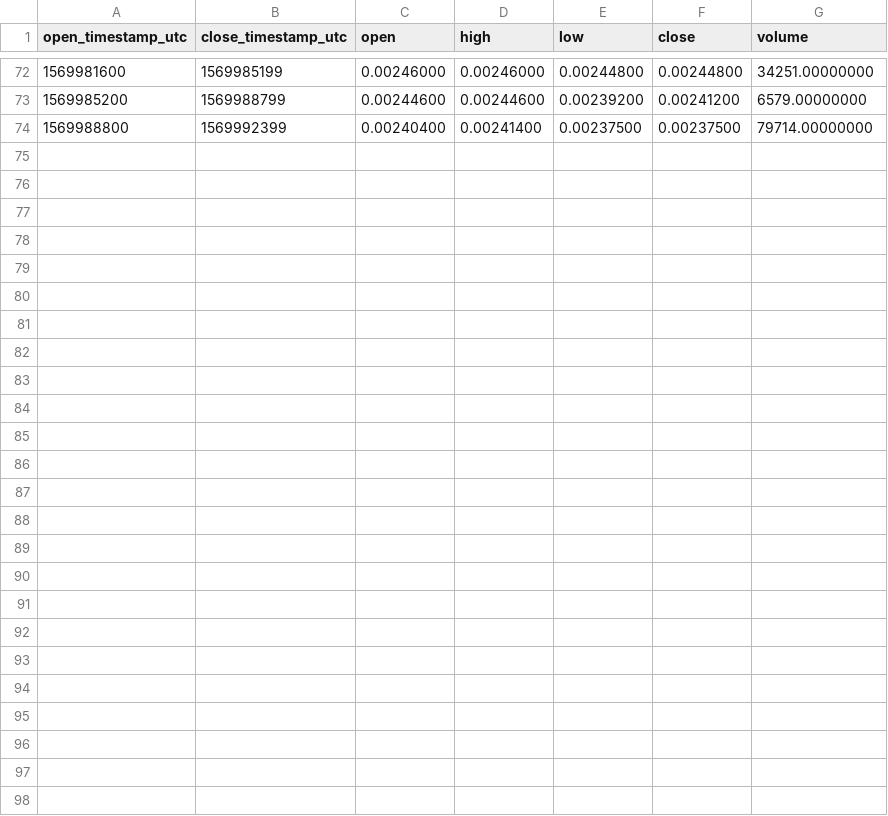
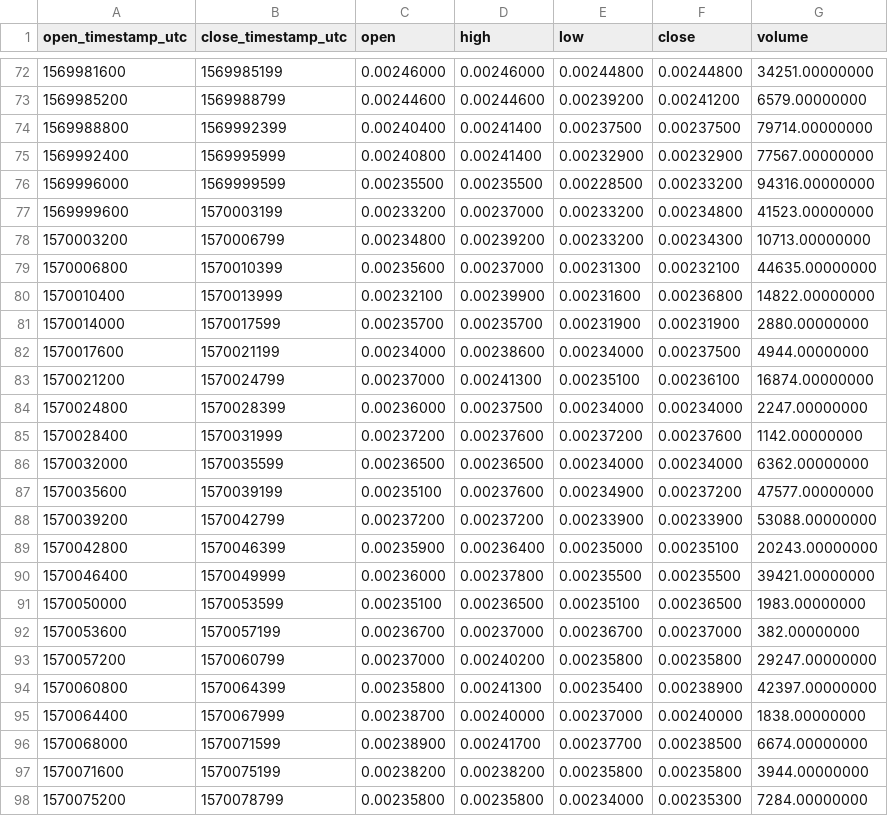
Before and after one commit to cryptobigbro/binance-HBARBNB, a CSV file: binance-HBARBNB-1h.csv, drawn as a sheet; only a part is shown, gaps mark what is left out; the diff names each change by its address in the sheet, - before the commit and + after, or states it on an @@ line.

Commit message:
Update OHLCV data.

```diff
--- a/binance-HBARBNB-1h.csv
+++ b/binance-HBARBNB-1h.csv
+row 75: 1569992400 | 1569995999 | 0.00240800 | 0.00241400 | 0.00232900 | 0.00232900 | 77567.00000000
+row 76: 1569996000 | 1569999599 | 0.00235500 | 0.00235500 | 0.00228500 | 0.00233200 | 94316.00000000
+row 77: 1569999600 | 1570003199 | 0.00233200 | 0.00237000 | 0.00233200 | 0.00234800 | 41523.00000000
+row 78: 1570003200 | 1570006799 | 0.00234800 | 0.00239200 | 0.00233200 | 0.00234300 | 10713.00000000
+row 79: 1570006800 | 1570010399 | 0.00235600 | 0.00237000 | 0.00231300 | 0.00232100 | 44635.00000000
+row 80: 1570010400 | 1570013999 | 0.00232100 | 0.00239900 | 0.00231600 | 0.00236800 | 14822.00000000
+row 81: 1570014000 | 1570017599 | 0.00235700 | 0.00235700 | 0.00231900 | 0.00231900 | 2880.00000000
+row 82: 1570017600 | 1570021199 | 0.00234000 | 0.00238600 | 0.00234000 | 0.00237500 | 4944.00000000
+row 83: 1570021200 | 1570024799 | 0.00237000 | 0.00241300 | 0.00235100 | 0.00236100 | 16874.00000000
+row 84: 1570024800 | 1570028399 | 0.00236000 | 0.00237500 | 0.00234000 | 0.00234000 | 2247.00000000
+row 85: 1570028400 | 1570031999 | 0.00237200 | 0.00237600 | 0.00237200 | 0.00237600 | 1142.00000000
+row 86: 1570032000 | 1570035599 | 0.00236500 | 0.00236500 | 0.00234000 | 0.00234000 | 6362.00000000
+row 87: 1570035600 | 1570039199 | 0.00235100 | 0.00237600 | 0.00234900 | 0.00237200 | 47577.00000000
+row 88: 1570039200 | 1570042799 | 0.00237200 | 0.00237200 | 0.00233900 | 0.00233900 | 53088.00000000
+row 89: 1570042800 | 1570046399 | 0.00235900 | 0.00236400 | 0.00235000 | 0.00235100 | 20243.00000000
+row 90: 1570046400 | 1570049999 | 0.00236000 | 0.00237800 | 0.00235500 | 0.00235500 | 39421.00000000
+row 91: 1570050000 | 1570053599 | 0.00235100 | 0.00236500 | 0.00235100 | 0.00236500 | 1983.00000000
+row 92: 1570053600 | 1570057199 | 0.00236700 | 0.00237000 | 0.00236700 | 0.00237000 | 382.00000000
+row 93: 1570057200 | 1570060799 | 0.00237000 | 0.00240200 | 0.00235800 | 0.00235800 | 29247.00000000
+row 94: 1570060800 | 1570064399 | 0.00235800 | 0.00241300 | 0.00235400 | 0.00238900 | 42397.00000000
+row 95: 1570064400 | 1570067999 | 0.00238700 | 0.00240000 | 0.00237000 | 0.00240000 | 1838.00000000
+row 96: 1570068000 | 1570071599 | 0.00238900 | 0.00241700 | 0.00237700 | 0.00238500 | 6674.00000000
+row 97: 1570071600 | 1570075199 | 0.00238200 | 0.00238200 | 0.00235800 | 0.00235800 | 3944.00000000
+row 98: 1570075200 | 1570078799 | 0.00235800 | 0.00235800 | 0.00234000 | 0.00235300 | 7284.00000000
```
Also changed, not shown: binance-HBARBNB-1d.csv, 2 other files.
